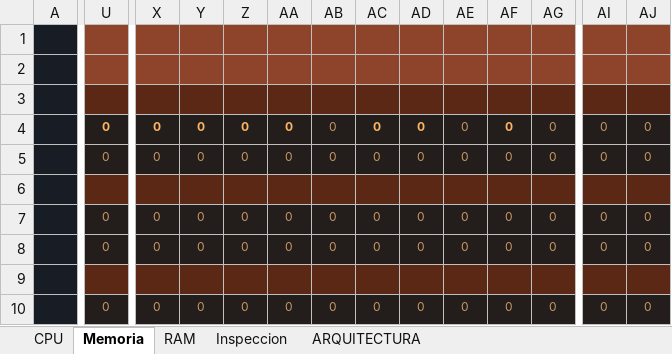
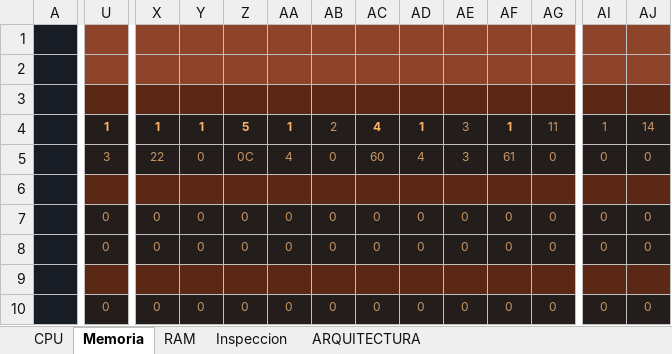
Before and after one commit to marcosarnez/SECOND-PARTIAL-Advanced-CPU-Simulator-UCB-SIS131, an Excel workbook: simuladorgood-cpu.xlsm, sheet Memoria, drawn as a sheet; only a part is shown, gaps mark what is left out; values as stored, in another font and other column widths than the file's, no borders; the diff covers the shown part only; the diff names each change by its address in the sheet, - before the commit and + after, or states it on an @@ line.

```diff
--- a/simuladorgood-cpu.xlsm (sheet Memoria)
+++ b/simuladorgood-cpu.xlsm (sheet Memoria)
-U4: 0
+U4: 1
-X4: 0
+X4: 1
-Y4: 0
+Y4: 1
-Z4: 0
+Z4: 5
-AA4: 0
+AA4: 1
-AB4: 0
+AB4: 2
-AC4: 0
+AC4: 4
-AD4: 0
+AD4: 1
-AE4:AE5: 0
+AE4:AE5: 3
-AF4: 0
+AF4: 1
-AG4: 0
+AG4: 11
-AI4: 0
+AI4: 1
-AJ4: 0
+AJ4: 14
-U5: 0
+U5: 3
-X5: 0
+X5: 22
-Z5: 0
+Z5: 0C
-AA5: 0
+AA5: 4
-AC5: 0
+AC5: 60
-AD5: 0
+AD5: 4
-AF5: 0
+AF5: 61
```
Also changed, not shown: 2 edited cells elsewhere in this sheet, sheet CPU, charts or pictures, 4 other files.
